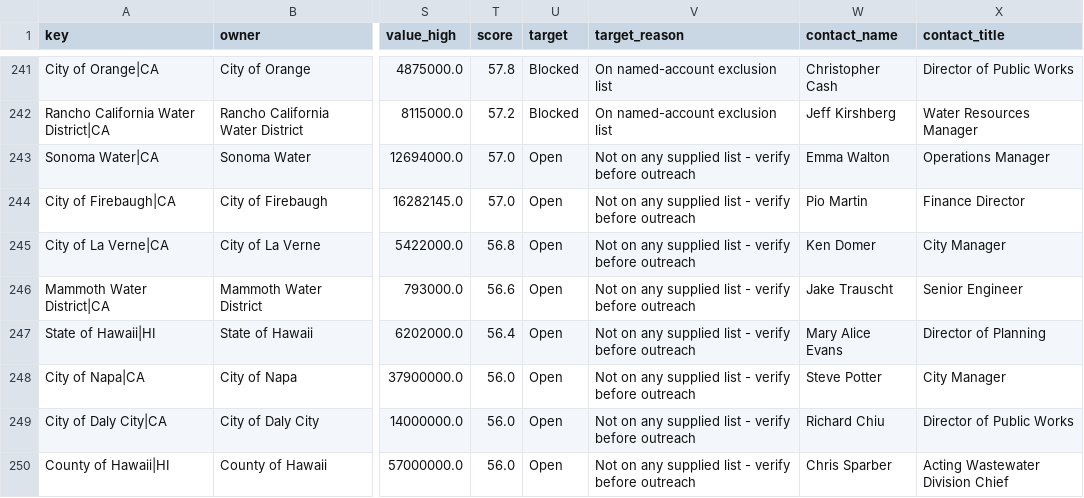
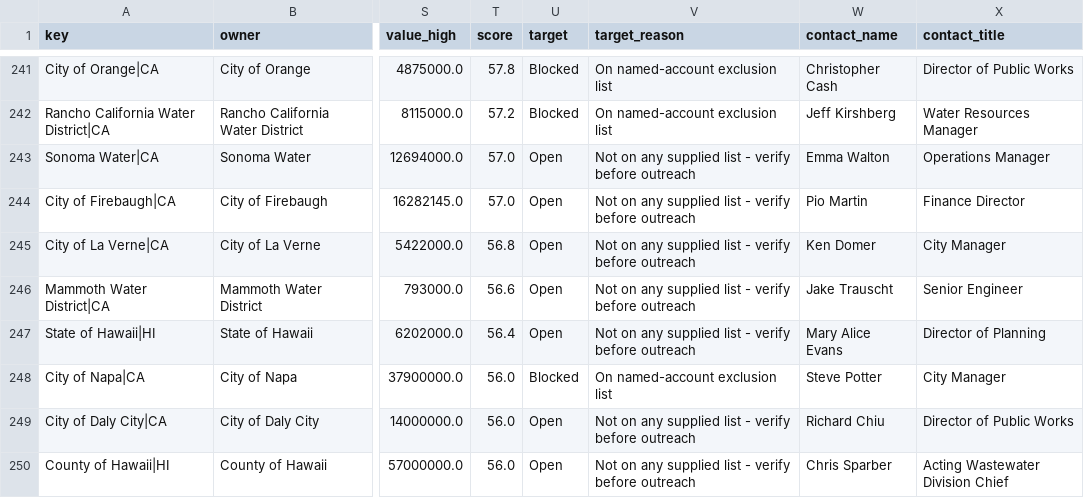
Before and after one commit to KyleSandersSE/AgentSE, a CSV file: WaterDistricts_EAE_Targets.csv, drawn as a sheet; only a part is shown, gaps mark what is left out; the diff covers the shown part only; the diff names each change by its address in the sheet, - before the commit and + after, or states it on an @@ line.

```diff
--- a/WaterDistricts_EAE_Targets.csv
+++ b/WaterDistricts_EAE_Targets.csv
-U248 (target): Open
+U248 (target): Blocked
-V248 (target_reason): Not on any supplied list - verify before outreach
+V248 (target_reason): On named-account exclusion list
```
Also changed, not shown: 58 edited cells elsewhere in this file, NamedAccounts_MatchReport.csv, 6 other files.
